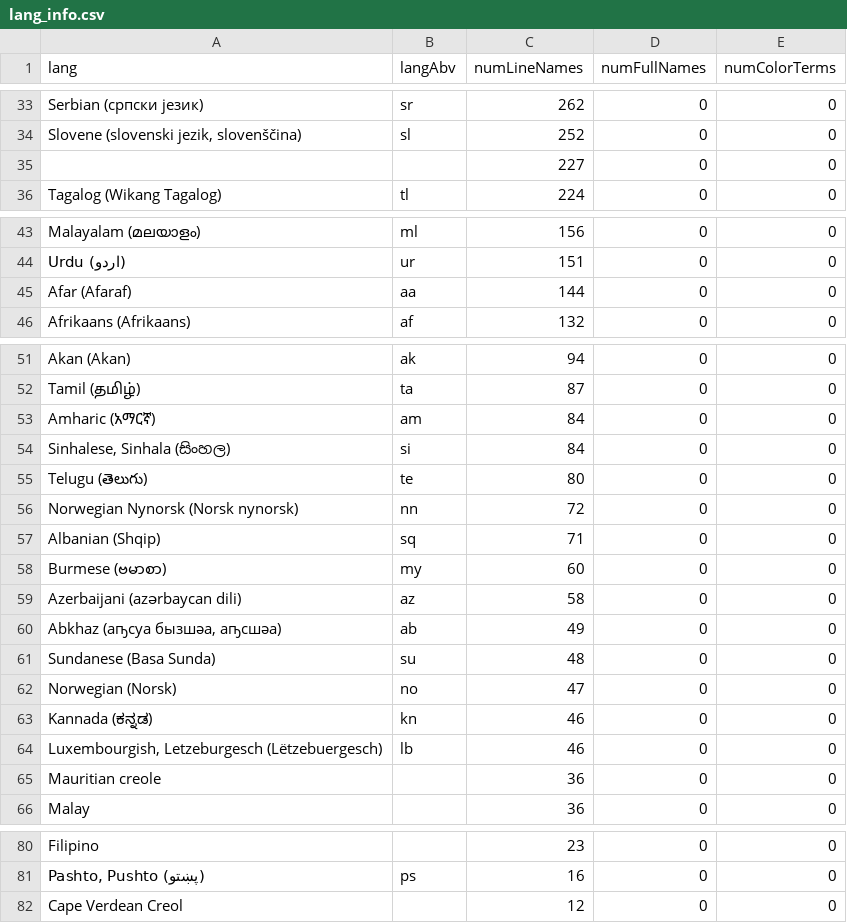
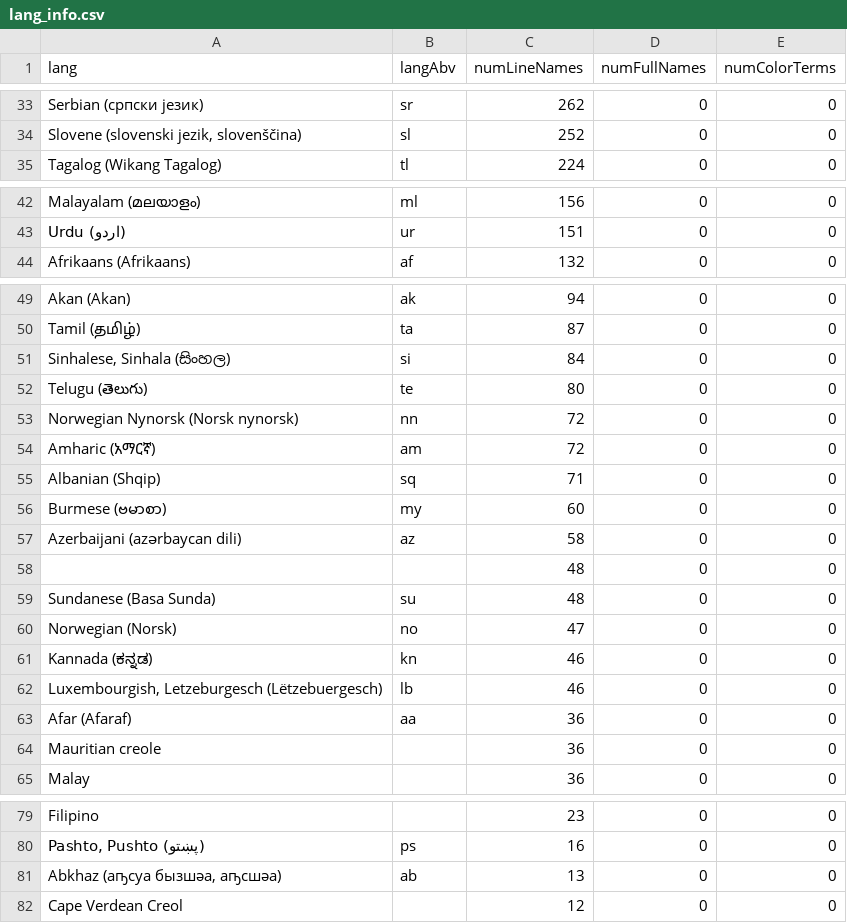
Before and after one commit to uwdata/color-naming-in-different-languages, a CSV file: model/lang_info.csv, drawn as a sheet; only a part is shown, gaps mark what is left out; removed rows and columns are numbered as before the commit, all else as after; the diff covers the shown part only; the diff names each change by its address in the sheet, - before the commit and + after, or states it on an @@ line.

```diff
--- a/model/lang_info.csv
+++ b/model/lang_info.csv
-row 35:  |  | 227 | 0 | 0
-row 45: Afar (Afaraf) | aa | 144 | 0 | 0
-row 53: Amharic (አማርኛ) | am | 84 | 0 | 0
+row 54: Amharic (አማርኛ) | am | 72 | 0 | 0
-row 60: Abkhaz (аҧсуа бызшәа, аҧсшәа) | ab | 49 | 0 | 0
+row 58:  |  | 48 | 0 | 0
+row 63: Afar (Afaraf) | aa | 36 | 0 | 0
+row 81: Abkhaz (аҧсуа бызшәа, аҧсшәа) | ab | 13 | 0 | 0
```
Also changed, not shown: 3 edited cells elsewhere in this file, model/full_colors_info.csv, model/hue_colors_info.csv, 12 other files.
